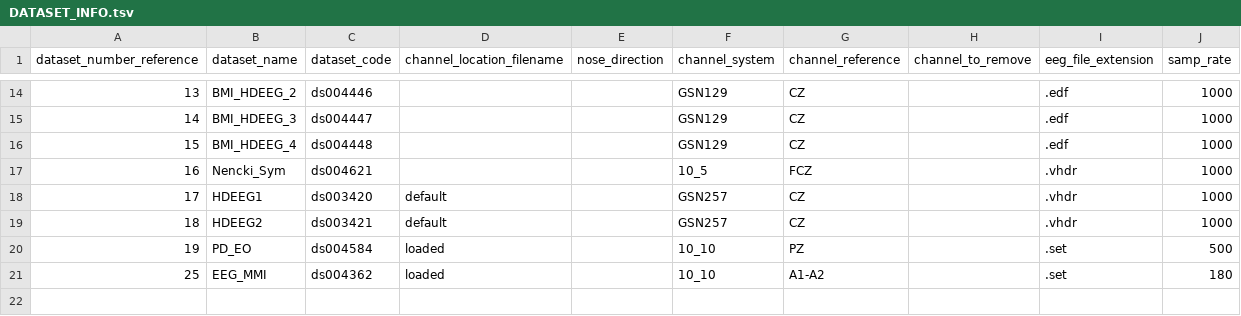
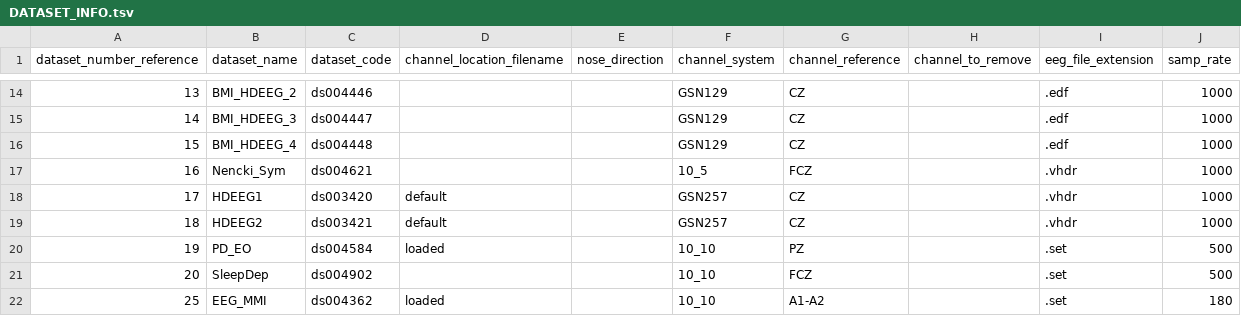
Before and after one commit to MedMaxLab/BIDSAlign, a TSV file: DATASET_INFO.tsv, drawn as a sheet; only a part is shown, gaps mark what is left out; the diff names each change by its address in the sheet, - before the commit and + after, or states it on an @@ line.

Commit message:
ds004902 info

```diff
--- a/DATASET_INFO.tsv
+++ b/DATASET_INFO.tsv
+row 21: 20 | SleepDep | ds004902 |  |  | 10_10 | FCZ |  | .set | 500
```
